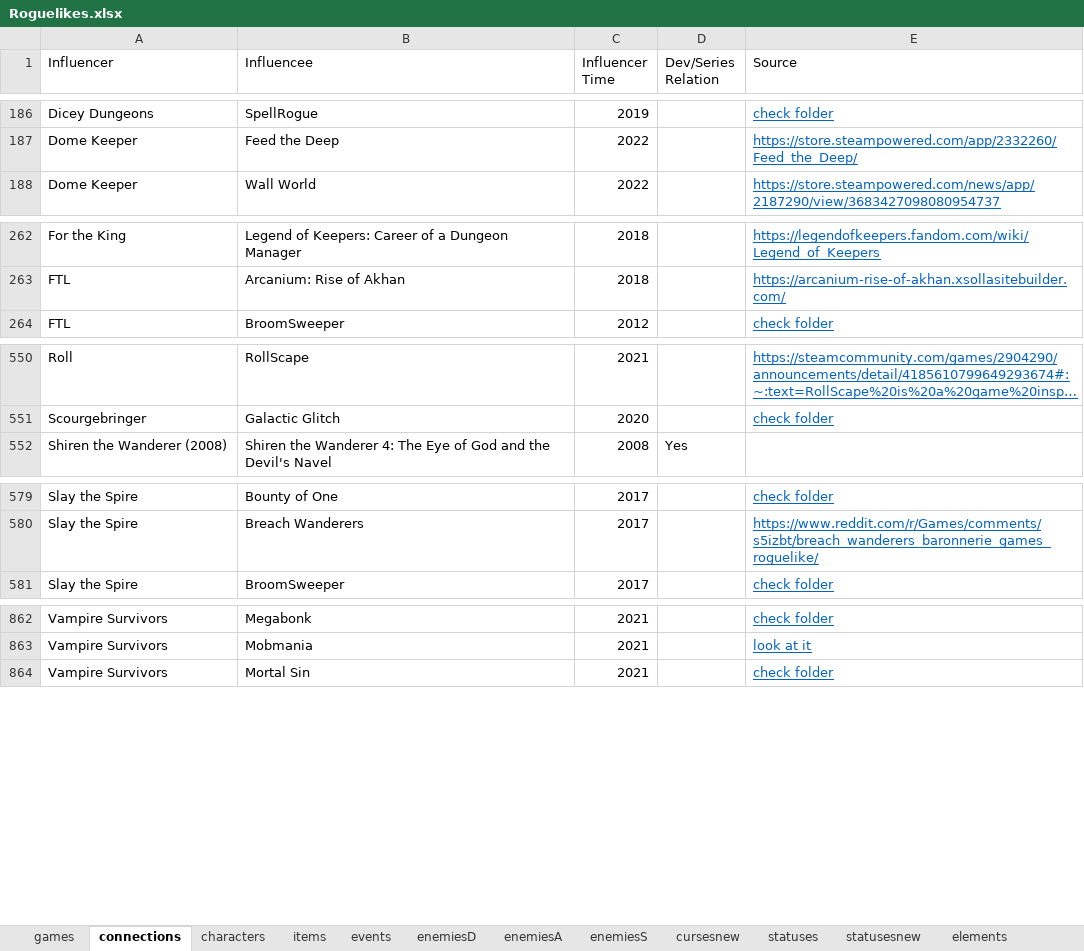
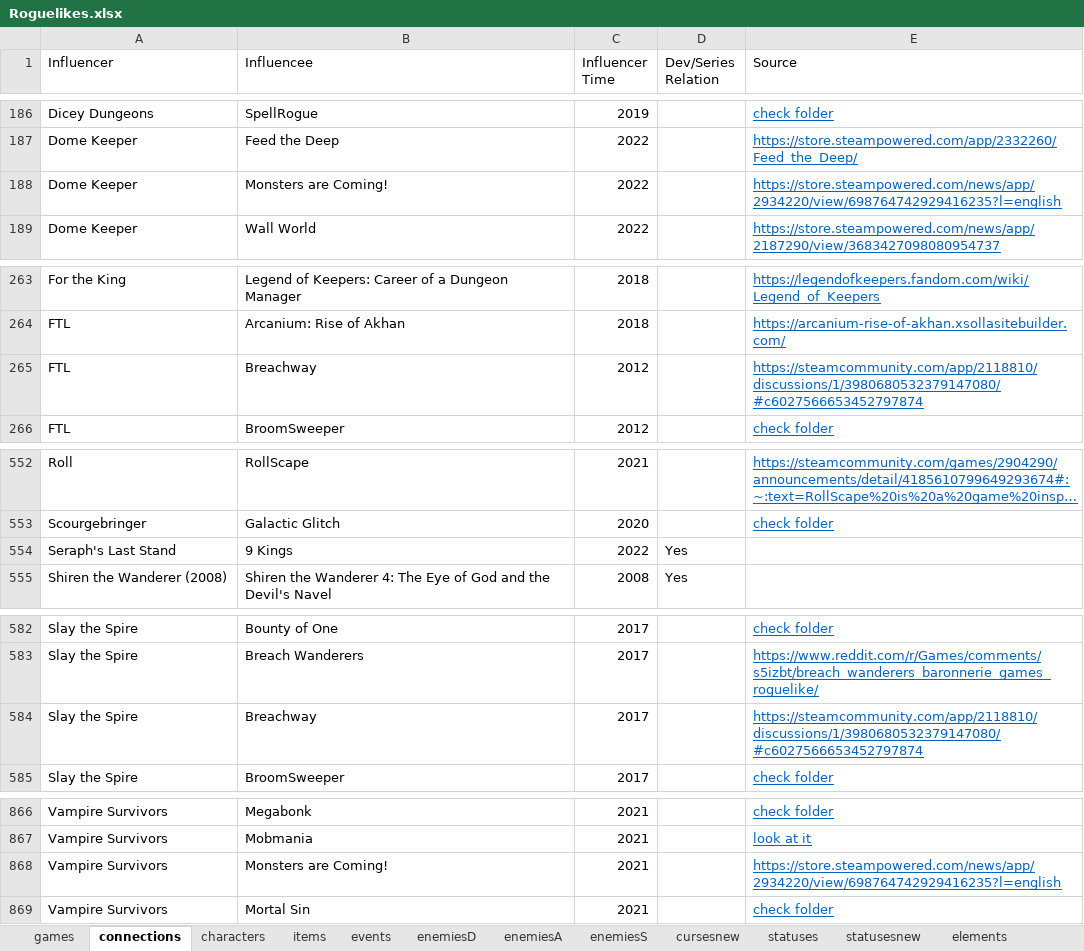
Before and after one commit to batsling/Roguelike-like, an Excel workbook: tools/Roguelikes.xlsx, sheet connections, drawn as a sheet; only a part is shown, gaps mark what is left out; long unchanged cells end in …; values as stored, in another font and other column widths than the file's, no borders; table styles not drawn; the diff names each change by its address in the sheet, - before the commit and + after, or states it on an @@ line.

```diff
--- a/tools/Roguelikes.xlsx (sheet connections)
+++ b/tools/Roguelikes.xlsx (sheet connections)
+row 188: Dome Keeper | Monsters are Coming! | 2022 |  | https://store.steampowered.com/news/app/2934220/view/698764742929416235?l=english
+row 265: FTL | Breachway | 2012 |  | https://steamcommunity.com/app/2118810/discussions/1/3980680532379147080/#c6027566653452797874
+row 554: Seraph's Last Stand | 9 Kings | 2022 | Yes
+row 584: Slay the Spire | Breachway | 2017 |  | https://steamcommunity.com/app/2118810/discussions/1/3980680532379147080/#c6027566653452797874
+row 868: Vampire Survivors | Monsters are Coming! | 2021 |  | https://store.steampowered.com/news/app/2934220/view/698764742929416235?l=english
```
Also changed, not shown: sheet games, sheet enemiesA, sheet scrolls.
